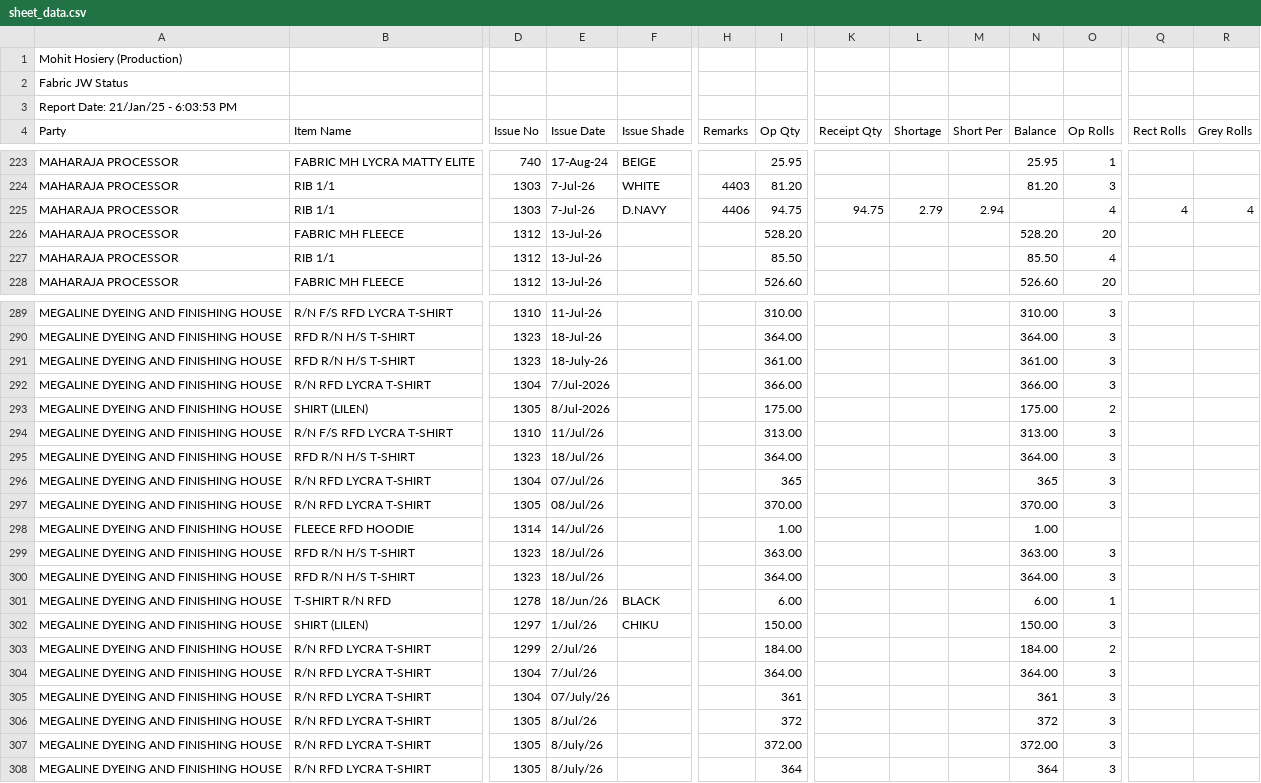
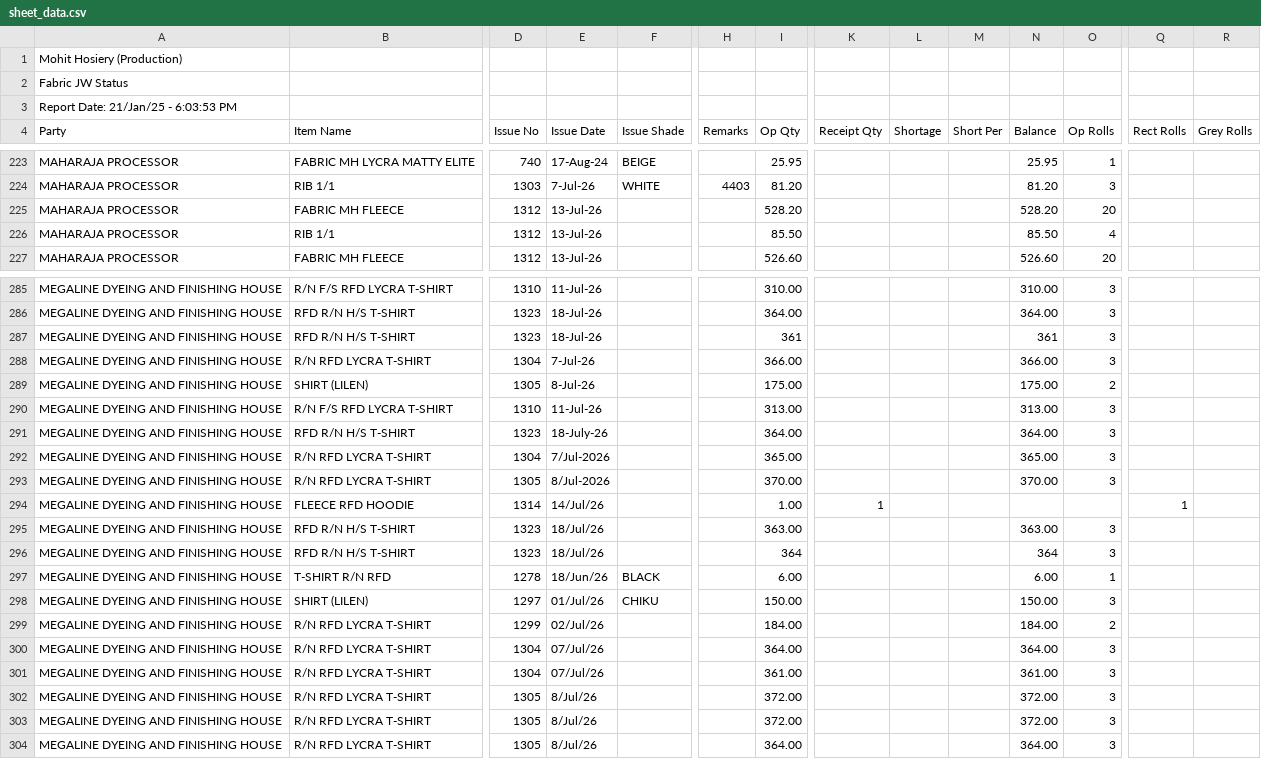
Before and after one commit to p-aras/fabric-app-backend-new, a CSV file: src/cache/sheet_data.csv, drawn as a sheet; only a part is shown, gaps mark what is left out; removed rows and columns are numbered as before the commit, all else as after; rows hold the shown columns only; the diff covers the shown part only; the diff names each change by its address in the sheet, - before the commit and + after, or states it on an @@ line.

```diff
--- a/src/cache/sheet_data.csv
+++ b/src/cache/sheet_data.csv
-row 225: MAHARAJA PROCESSOR | RIB 1/1 | 1303 | 7-Jul-26 | D.NAVY | 4406 | 94.75 | 94.75 | 2.79 | 2.94 |  | 4 | 4 | 4
-E287 (Issue Date): 18-July-26
+E287 (Issue Date): 18-Jul-26
-I287 (Op Qty): 361.00
+I287 (Op Qty): 361
-N287 (Balance): 361.00
+N287 (Balance): 361
-E288 (Issue Date): 7/Jul-2026
+E288 (Issue Date): 7-Jul-26
-E289 (Issue Date): 8/Jul-2026
+E289 (Issue Date): 8-Jul-26
-E290 (Issue Date): 11/Jul/26
+E290 (Issue Date): 11-Jul-26
-E291 (Issue Date): 18/Jul/26
+E291 (Issue Date): 18-July-26
-E292 (Issue Date): 07/Jul/26
+E292 (Issue Date): 7/Jul-2026
-I292 (Op Qty): 365
+I292 (Op Qty): 365.00
-N292 (Balance): 365
+N292 (Balance): 365.00
-E293 (Issue Date): 08/Jul/26
+E293 (Issue Date): 8/Jul-2026
-K294 (Receipt Qty): (empty)
+K294 (Receipt Qty): 1
-N294 (Balance): 1.00
+N294 (Balance): (empty)
-Q294 (Rect Rolls): (empty)
+Q294 (Rect Rolls): 1
-I296 (Op Qty): 364.00
+I296 (Op Qty): 364
-N296 (Balance): 364.00
+N296 (Balance): 364
-E298 (Issue Date): 1/Jul/26
+E298 (Issue Date): 01/Jul/26
-E299 (Issue Date): 2/Jul/26
+E299 (Issue Date): 02/Jul/26
-E300 (Issue Date): 7/Jul/26
+E300 (Issue Date): 07/Jul/26
-E301 (Issue Date): 07/July/26
+E301 (Issue Date): 07/Jul/26
-I301 (Op Qty): 361
+I301 (Op Qty): 361.00
-N301 (Balance): 361
+N301 (Balance): 361.00
-I302 (Op Qty): 372
+I302 (Op Qty): 372.00
-N302 (Balance): 372
+N302 (Balance): 372.00
-E303:E304 (Issue Date): 8/July/26
+E303:E304 (Issue Date): 8/Jul/26
-I304 (Op Qty): 364
+I304 (Op Qty): 364.00
-N304 (Balance): 364
+N304 (Balance): 364.00
```
Also changed, not shown: 1 added row, 4 removed rows and 67 edited cells elsewhere in this file, 5 other files.
